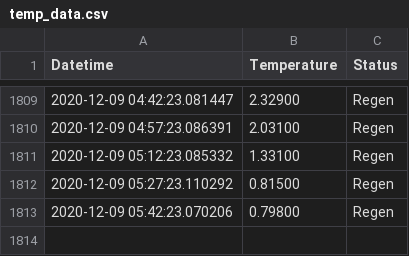
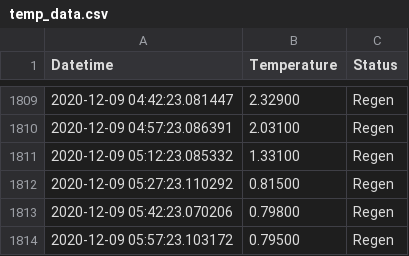
Before and after one commit to tblazey/wustl-spinlab-status, a CSV file: temp_data.csv, drawn as a sheet; only a part is shown, gaps mark what is left out.

```diff
--- a/temp_data.csv
+++ b/temp_data.csv
@@ -1813 +1813,2 @@ Datetime,Temperature,Status
 2020-12-09 05:42:23.070206,0.79800,Regen
+2020-12-09 05:57:23.103172,0.79500,Regen
```
Also changed, not shown: 1 other file.
